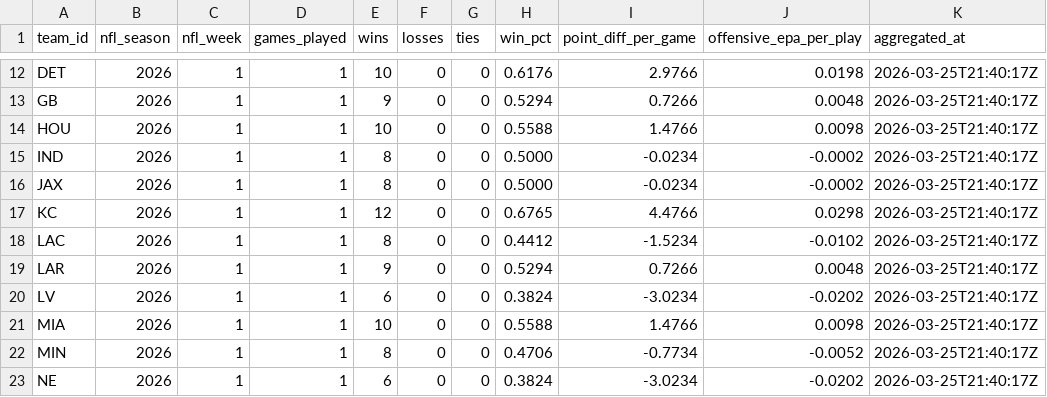
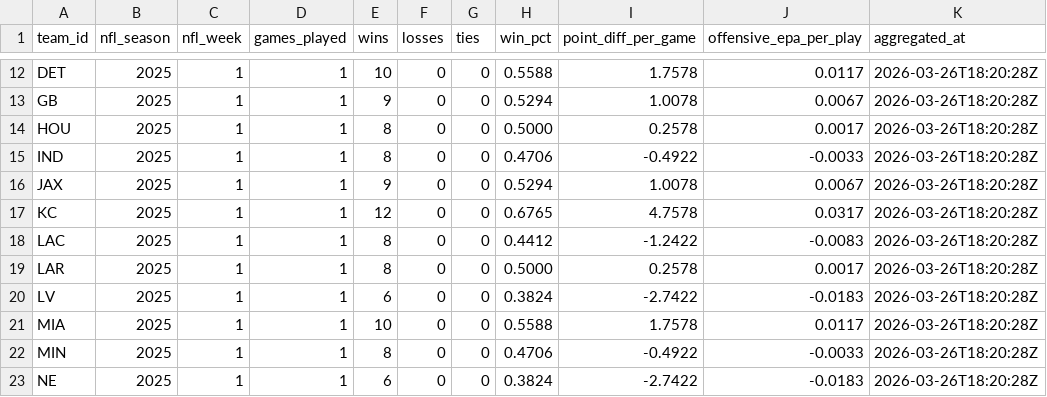
Before and after one commit to rmallorybpc/nflanalysis, a CSV file: data/processed/offseason/team_week_outcomes.csv, drawn as a sheet; only a part is shown, gaps mark what is left out; the diff covers the shown part only; the diff names each change by its address in the sheet, - before the commit and + after, or states it on an @@ line.

```diff
--- a/data/processed/offseason/team_week_outcomes.csv
+++ b/data/processed/offseason/team_week_outcomes.csv
-B12:B23 (nfl_season): 2026
+B12:B23 (nfl_season): 2025
-H12 (win_pct): 0.6176
+H12 (win_pct): 0.5588
-I12 (point_diff_per_game): 2.9766
+I12 (point_diff_per_game): 1.7578
-J12 (offensive_epa_per_play): 0.0198
+J12 (offensive_epa_per_play): 0.0117
-K12:K23 (aggregated_at): 2026-03-25T21:40:17Z
+K12:K23 (aggregated_at): 2026-03-26T18:20:28Z
-I13 (point_diff_per_game): 0.7266
+I13 (point_diff_per_game): 1.0078
-J13 (offensive_epa_per_play): 0.0048
+J13 (offensive_epa_per_play): 0.0067
-E14 (wins): 10
+E14 (wins): 8
-H14 (win_pct): 0.5588
+H14 (win_pct): 0.5000
-I14 (point_diff_per_game): 1.4766
+I14 (point_diff_per_game): 0.2578
-J14 (offensive_epa_per_play): 0.0098
+J14 (offensive_epa_per_play): 0.0017
-H15 (win_pct): 0.5000
+H15 (win_pct): 0.4706
-I15 (point_diff_per_game): -0.0234
+I15 (point_diff_per_game): -0.4922
-J15 (offensive_epa_per_play): -0.0002
+J15 (offensive_epa_per_play): -0.0033
-E16 (wins): 8
+E16 (wins): 9
-H16 (win_pct): 0.5000
+H16 (win_pct): 0.5294
-I16 (point_diff_per_game): -0.0234
+I16 (point_diff_per_game): 1.0078
-J16 (offensive_epa_per_play): -0.0002
+J16 (offensive_epa_per_play): 0.0067
-I17 (point_diff_per_game): 4.4766
+I17 (point_diff_per_game): 4.7578
-J17 (offensive_epa_per_play): 0.0298
+J17 (offensive_epa_per_play): 0.0317
-I18 (point_diff_per_game): -1.5234
+I18 (point_diff_per_game): -1.2422
-J18 (offensive_epa_per_play): -0.0102
+J18 (offensive_epa_per_play): -0.0083
-E19 (wins): 9
+E19 (wins): 8
-H19 (win_pct): 0.5294
+H19 (win_pct): 0.5000
-I19 (point_diff_per_game): 0.7266
+I19 (point_diff_per_game): 0.2578
-J19 (offensive_epa_per_play): 0.0048
+J19 (offensive_epa_per_play): 0.0017
-I20 (point_diff_per_game): -3.0234
+I20 (point_diff_per_game): -2.7422
-J20 (offensive_epa_per_play): -0.0202
+J20 (offensive_epa_per_play): -0.0183
-I21 (point_diff_per_game): 1.4766
+I21 (point_diff_per_game): 1.7578
-J21 (offensive_epa_per_play): 0.0098
+J21 (offensive_epa_per_play): 0.0117
-I22 (point_diff_per_game): -0.7734
+I22 (point_diff_per_game): -0.4922
-J22 (offensive_epa_per_play): -0.0052
+J22 (offensive_epa_per_play): -0.0033
-I23 (point_diff_per_game): -3.0234
+I23 (point_diff_per_game): -2.7422
-J23 (offensive_epa_per_play): -0.0202
+J23 (offensive_epa_per_play): -0.0183
```
Also changed, not shown: 93 edited cells elsewhere in this file, data/processed/offseason/movement_events.csv, data/processed/offseason/player_dimension.csv, 8 other files.
